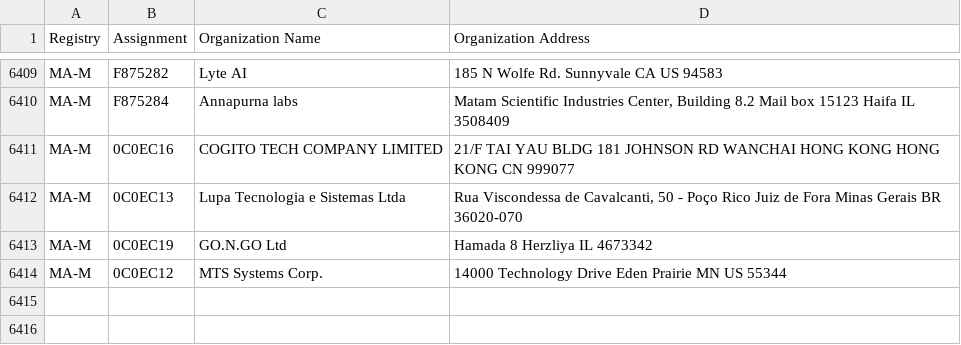
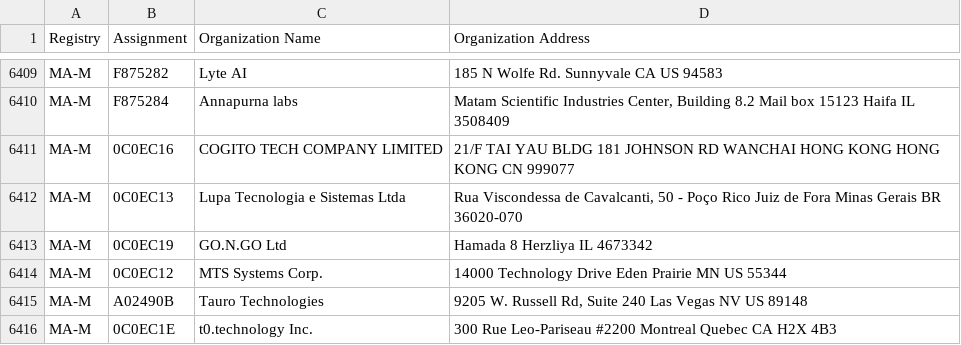
Before and after one commit to runZeroInc/mac-tracker, a CSV file: data/ieee/mam.csv, drawn as a sheet; only a part is shown, gaps mark what is left out; the diff names each change by its address in the sheet, - before the commit and + after, or states it on an @@ line.

Commit message:
Auto: Update files from IEEE

```diff
--- a/data/ieee/mam.csv
+++ b/data/ieee/mam.csv
+row 6415: MA-M | A02490B | Tauro Technologies | 9205 W. Russell Rd, Suite 240 Las Vegas NV US 89148
+row 6416: MA-M | 0C0EC1E | t0.technology Inc. | 300 Rue Leo-Pariseau #2200 Montreal Quebec CA H2X 4B3
```
Also changed, not shown: data/ieee/oui36.csv, 4 other files.
